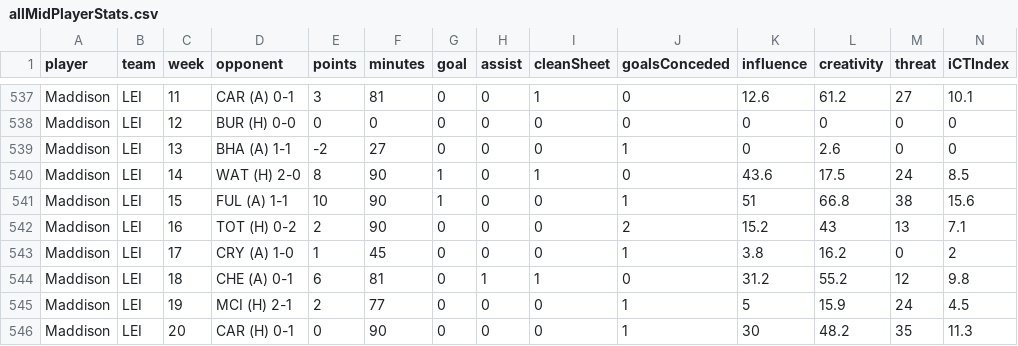
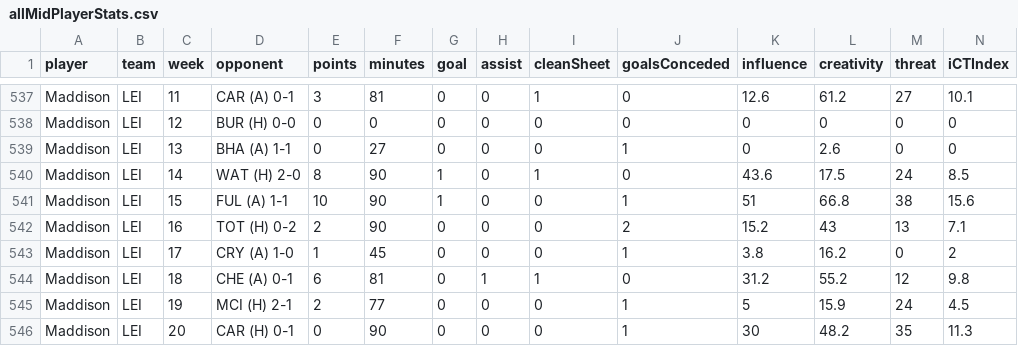
Before and after one commit to trevorhein-matc/portfolio, a CSV file: allMidPlayerStats.csv, drawn as a sheet; only a part is shown, gaps mark what is left out.

Commit message:
Update allMidPlayerStats.csv

```diff
--- a/allMidPlayerStats.csv
+++ b/allMidPlayerStats.csv
@@ -538,3 +538,3 @@ Maddison,LEI,11,CAR (A) 0-1,3,81,0,0,1,0,12.6,61.2,27,10.1
 Maddison,LEI,12,BUR (H) 0-0,0,0,0,0,0,0,0,0,0,0
-Maddison,LEI,13,BHA (A) 1-1,-2,27,0,0,0,1,0,2.6,0,0
+Maddison,LEI,13,BHA (A) 1-1,0,27,0,0,0,1,0,2.6,0,0
 Maddison,LEI,14,WAT (H) 2-0,8,90,1,0,1,0,43.6,17.5,24,8.5
```
